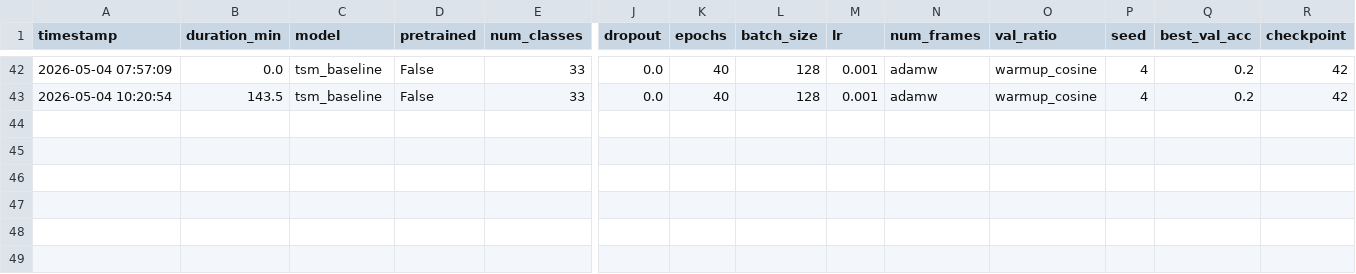
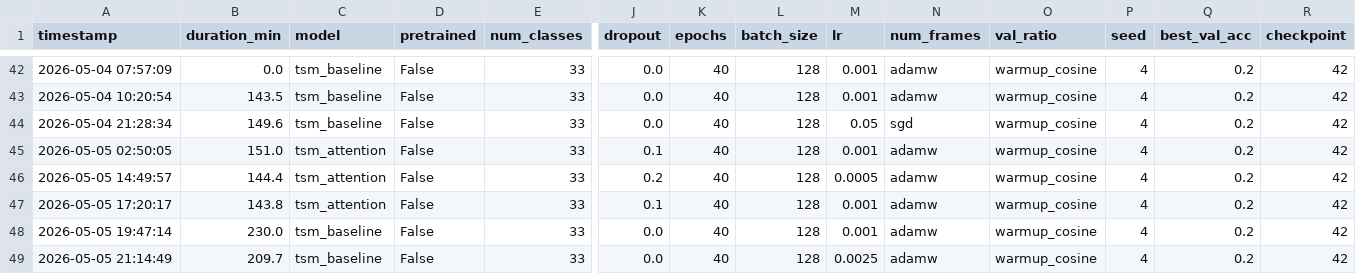
Before and after one commit to Aichai314/What_Happens_Next_DL_Gaetan_Marius, a CSV file: training_results.csv, drawn as a sheet; only a part is shown, gaps mark what is left out; rows hold the shown columns only; the diff names each change by its address in the sheet, - before the commit and + after, or states it on an @@ line.

Commit message:
Added ResNet34 and attention

```diff
--- a/training_results.csv
+++ b/training_results.csv
+row 44: 2026-05-04 21:28:34 | 149.6 | tsm_baseline | False | 33 | 0.0 | 40 | 128 | 0.05 | sgd | warmup_cosine | 4 | 0.2 | 42
+row 45: 2026-05-05 02:50:05 | 151.0 | tsm_attention | False | 33 | 0.1 | 40 | 128 | 0.001 | adamw | warmup_cosine | 4 | 0.2 | 42
+row 46: 2026-05-05 14:49:57 | 144.4 | tsm_attention | False | 33 | 0.2 | 40 | 128 | 0.0005 | adamw | warmup_cosine | 4 | 0.2 | 42
+row 47: 2026-05-05 17:20:17 | 143.8 | tsm_attention | False | 33 | 0.1 | 40 | 128 | 0.001 | adamw | warmup_cosine | 4 | 0.2 | 42
+row 48: 2026-05-05 19:47:14 | 230.0 | tsm_baseline | False | 33 | 0.0 | 40 | 128 | 0.001 | adamw | warmup_cosine | 4 | 0.2 | 42
+row 49: 2026-05-05 21:14:49 | 209.7 | tsm_baseline | False | 33 | 0.0 | 40 | 128 | 0.0025 | adamw | warmup_cosine | 4 | 0.2 | 42
```
Also changed, not shown: submissions/ensemble_submission_final.csv, 8 other files.
